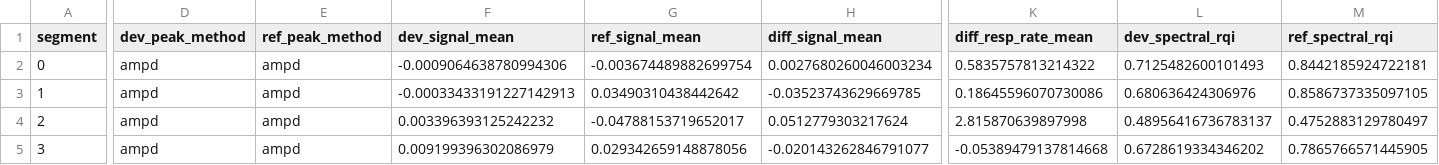
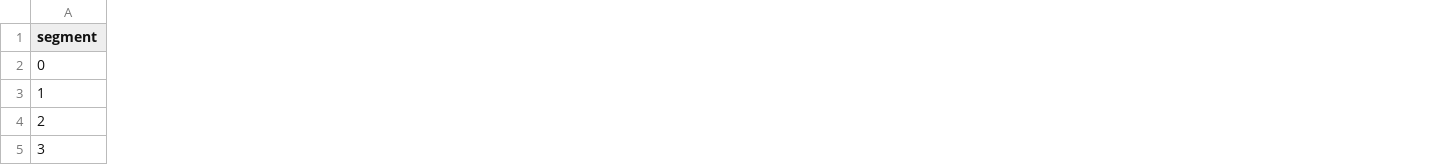
Before and after one commit to UTU-Health-Research/poc4traige_dev_validation, a CSV file: outputs/comparison/tables/accx_ribs_imu_vs_ref_respiration_paired_comparison.csv, drawn as a sheet; only a part is shown, gaps mark what is left out; removed rows and columns are numbered as before the commit, all else as after; the diff covers the shown part only; the diff names each change by its address in the sheet, - before the commit and + after, or states it on an @@ line.

```diff
--- a/outputs/comparison/tables/accx_ribs_imu_vs_ref_respiration_paired_comparison.csv
+++ b/outputs/comparison/tables/accx_ribs_imu_vs_ref_respiration_paired_comparison.csv
-column D (dev_peak_method), rows 2-5: all ampd
-column E (ref_peak_method), rows 2-5: all ampd
-column F (dev_signal_mean), rows 2-5: -0.0009064638780994306 | -0.00033433191227142913 | 0.003396393125242232 | 0.009199396302086979
-column G (ref_signal_mean), rows 2-5: -0.003674489882699754 | 0.03490310438442642 | -0.04788153719652017 | 0.029342659148878056
-column H (diff_signal_mean), rows 2-5: 0.0027680260046003234 | -0.03523743629669785 | 0.0512779303217624 | -0.020143262846791077
-column K (diff_resp_rate_mean), rows 2-5: 0.5835757813214322 | 0.18645596070730086 | 2.815870639897998 | -0.05389479137814668
-column L (dev_spectral_rqi), rows 2-5: 0.7125482600101493 | 0.680636424306976 | 0.48956416736783137 | 0.6728619334346202
-column M (ref_spectral_rqi), rows 2-5: 0.8442185924722181 | 0.8586737335097105 | 0.4752883129780497 | 0.7865766571445905
```
Also changed, not shown: 4 added columns, 1 removed column and 8 edited cells elsewhere in this file, outputs/comparison/tables/gyrx_chest_imu_vs_ref_respiration_paired_comparison.csv, outputs/comparison/tables/gyry_ribs_imu_vs_ref_respiration_paired_comparison.csv, 23 other files.
